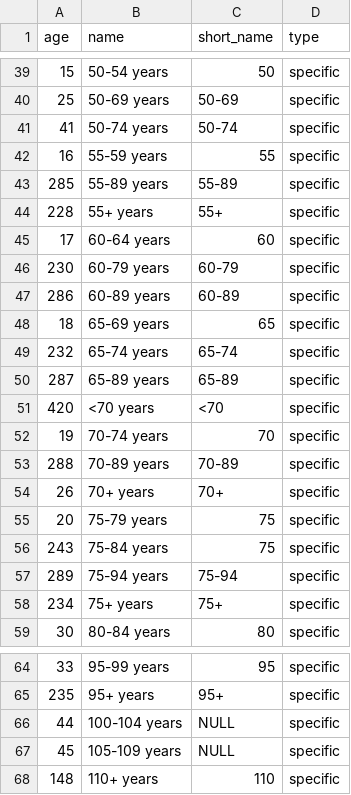
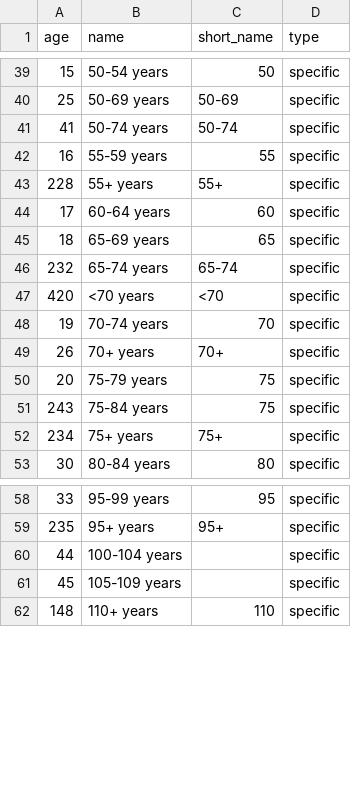
Before and after one commit to open-numbers/ddf--ihme--death_cause_compact, a CSV file: ddf--entities--age.csv, drawn as a sheet; only a part is shown, gaps mark what is left out; the diff covers the shown part only.

```diff
--- a/ddf--entities--age.csv
+++ b/ddf--entities--age.csv
@@ -42,13 +42,8 @@ age,name,short_name,type
 16,55-59 years,55,specific
-285,55-89 years,55-89,specific
 228,55+ years,55+,specific
 17,60-64 years,60,specific
-230,60-79 years,60-79,specific
-286,60-89 years,60-89,specific
 18,65-69 years,65,specific
 232,65-74 years,65-74,specific
-287,65-89 years,65-89,specific
 420,<70 years,<70,specific
 19,70-74 years,70,specific
-288,70-89 years,70-89,specific
 26,70+ years,70+,specific
@@ -56,3 +51,2 @@ age,name,short_name,type
 243,75-84 years,75,specific
-289,75-94 years,75-94,specific
 234,75+ years,75+,specific
@@ -65,4 +59,4 @@ age,name,short_name,type
 235,95+ years,95+,specific
-44,100-104 years,NULL,specific
-45,105-109 years,NULL,specific
+44,100-104 years,,specific
+45,105-109 years,,specific
 148,110+ years,110,specific
```
Also changed, not shown: 3 added rows, 3 removed rows and 6 edited cells elsewhere in this file, ddf--entities--cause.csv, ddf--entities--rei.csv, 11 other files.
